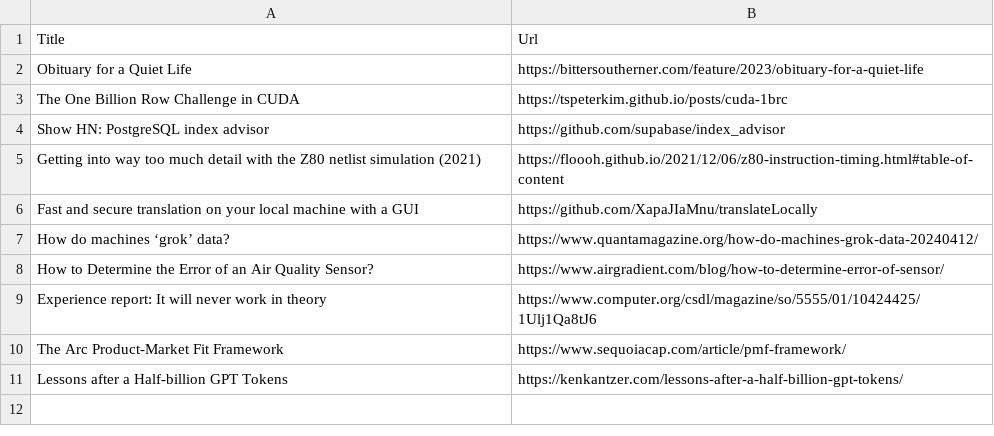
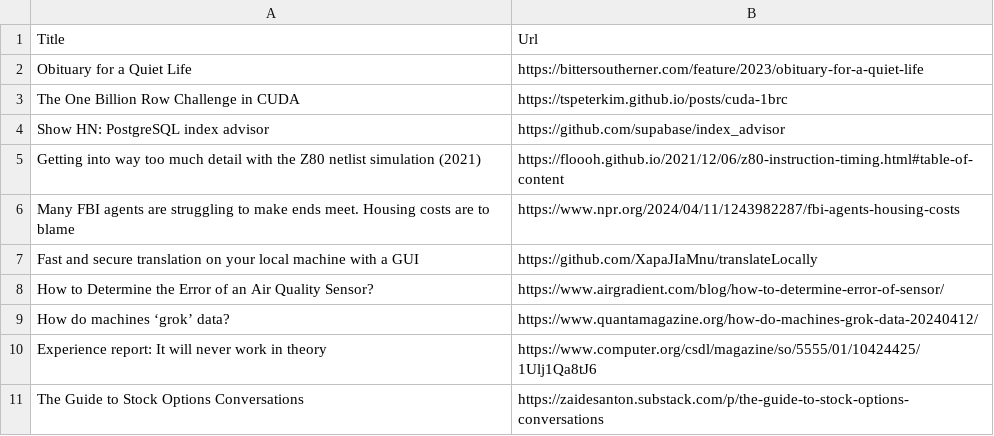
Before and after one commit to K0rmir/qawolf-test, a CSV file: articles.csv, drawn as a sheet.

```diff
--- a/articles.csv
+++ b/articles.csv
@@ -5,7 +5,7 @@ Show HN: PostgreSQL index advisor,https://github.com/supabase/index_advisor
 Getting into way too much detail with the Z80 netlist simulation (2021),https://floooh.github.io/2021/12/06/z80-instruction-timing.html#table-of-content
+Many FBI agents are struggling to make ends meet. Housing costs are to blame,https://www.npr.org/2024/04/11/1243982287/fbi-agents-housing-costs
 Fast and secure translation on your local machine with a GUI,https://github.com/XapaJIaMnu/translateLocally
+How to Determine the Error of an Air Quality Sensor?,https://www.airgradient.com/blog/how-to-determine-error-of-sensor/
 How do machines ‘grok’ data?,https://www.quantamagazine.org/how-do-machines-grok-data-20240412/
-How to Determine the Error of an Air Quality Sensor?,https://www.airgradient.com/blog/how-to-determine-error-of-sensor/
 Experience report: It will never work in theory,https://www.computer.org/csdl/magazine/so/5555/01/10424425/1Ulj1Qa8tJ6
-The Arc Product-Market Fit Framework,https://www.sequoiacap.com/article/pmf-framework/
-Lessons after a Half-billion GPT Tokens,https://kenkantzer.com/lessons-after-a-half-billion-gpt-tokens/
+The Guide to Stock Options Conversations,https://zaidesanton.substack.com/p/the-guide-to-stock-options-conversations
```
Also changed, not shown: 2 other files.
